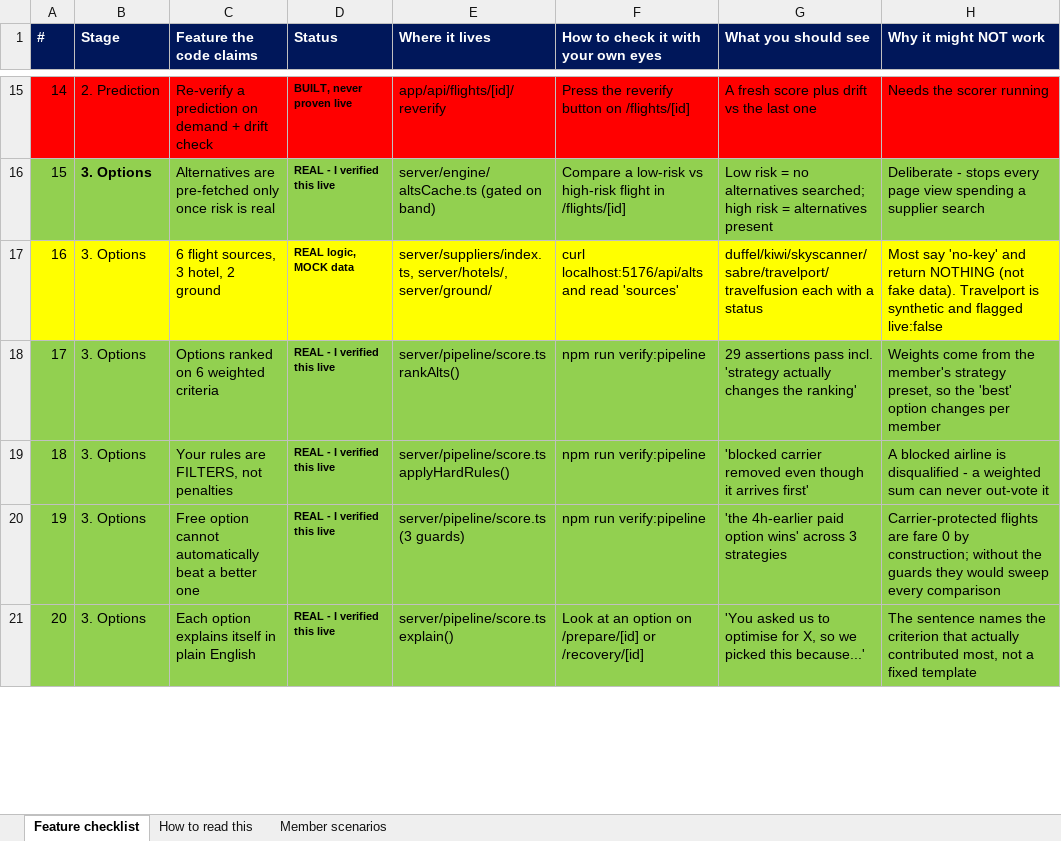
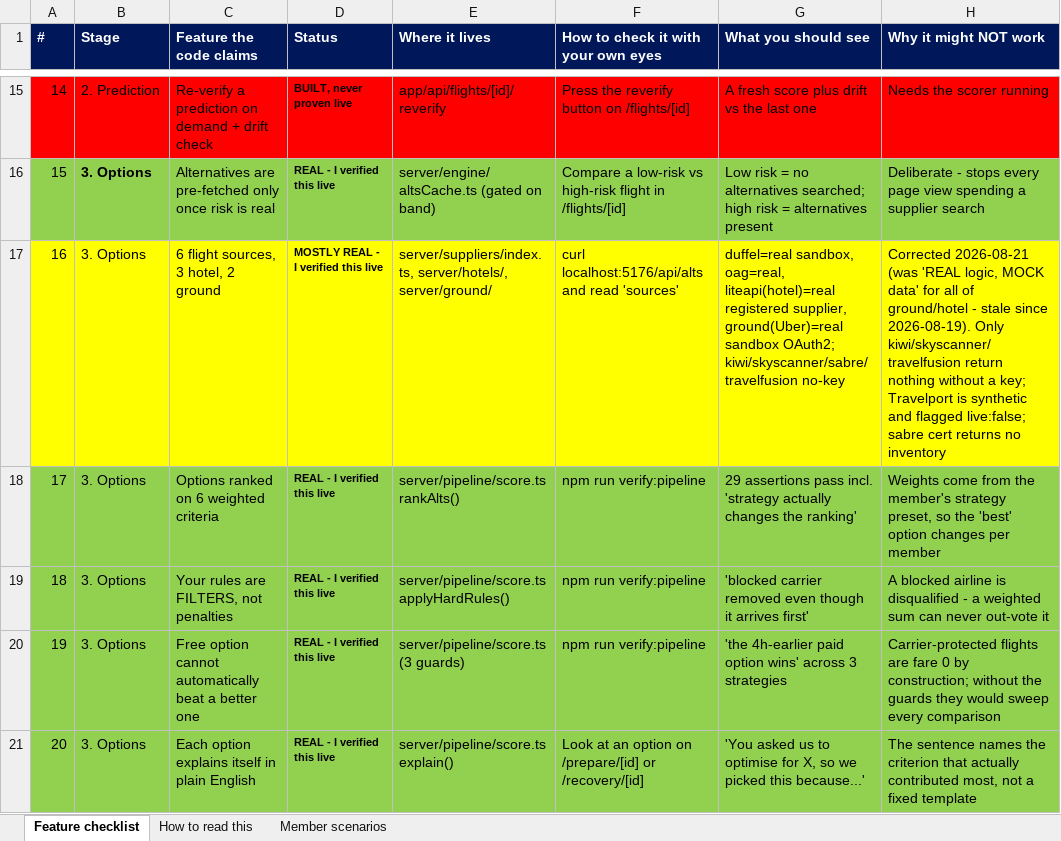
Before and after one commit to Krishna-529/amex-hackathon-2026, an Excel workbook: ZKD-Feature-Checklist.xlsx, sheet Feature checklist, drawn as a sheet; only a part is shown, gaps mark what is left out; values as stored, in another font and other column widths than the file's, no borders; the diff covers the shown part only; the diff names each change by its address in the sheet, - before the commit and + after, or states it on an @@ line.

```diff
--- a/ZKD-Feature-Checklist.xlsx (sheet Feature checklist)
+++ b/ZKD-Feature-Checklist.xlsx (sheet Feature checklist)
-D17 (Status): REAL logic, MOCK data
+D17 (Status): MOSTLY REAL - I verified this live
-G17 (What you should see): duffel/kiwi/skyscanner/sabre/travelport/travelfusion each with a status
+G17 (What you should see): duffel=real sandbox, oag=real, liteapi(hotel)=real registered supplier, ground(Uber)=real sandbox OAuth2; kiwi/skyscanner/sabre/travelfusion no-key
-H17 (Why it might NOT work): Most say 'no-key' and return NOTHING (not fake data). Travelport is synthetic and flagged live:false
+H17 (Why it might NOT work): Corrected 2026-08-21 (was 'REAL logic, MOCK data' for all of ground/hotel - stale since 2026-08-19). Only kiwi/skyscanner/travelfusion return nothing without a key; Travelport is synthetic and flagged live:false; sabre cert returns no inventory
```
Also changed, not shown: 14 edited cells elsewhere in this sheet, sheet Member scenarios, 2 other files.
